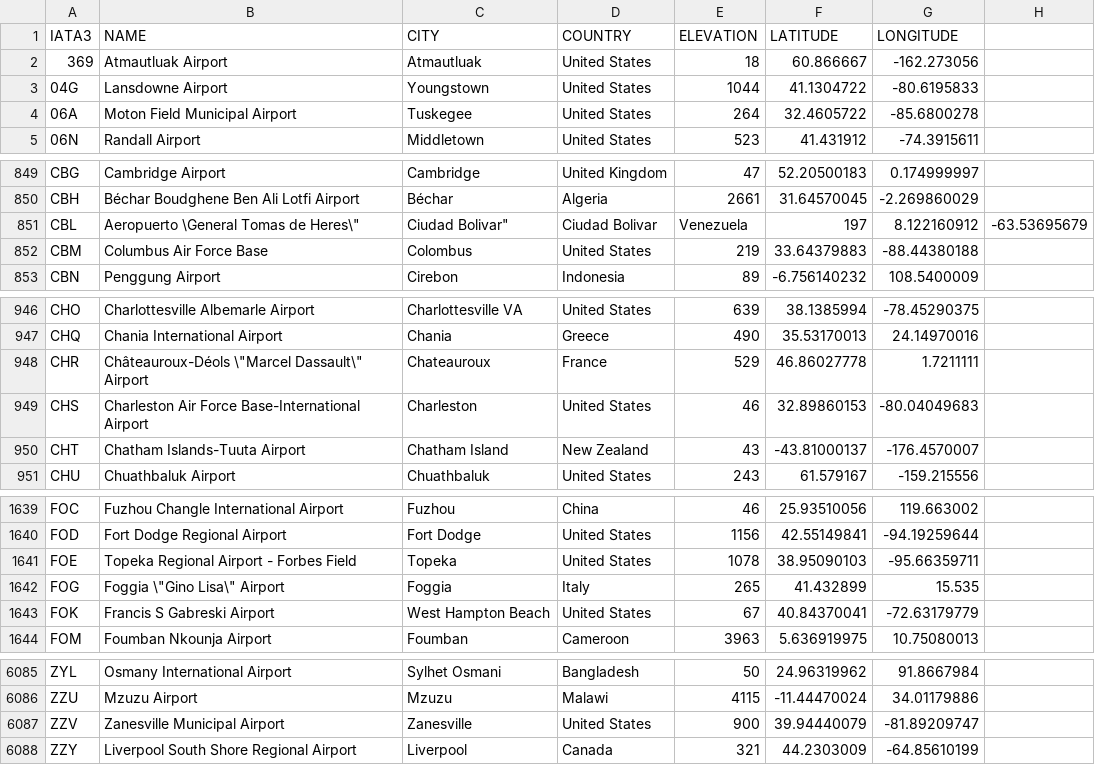
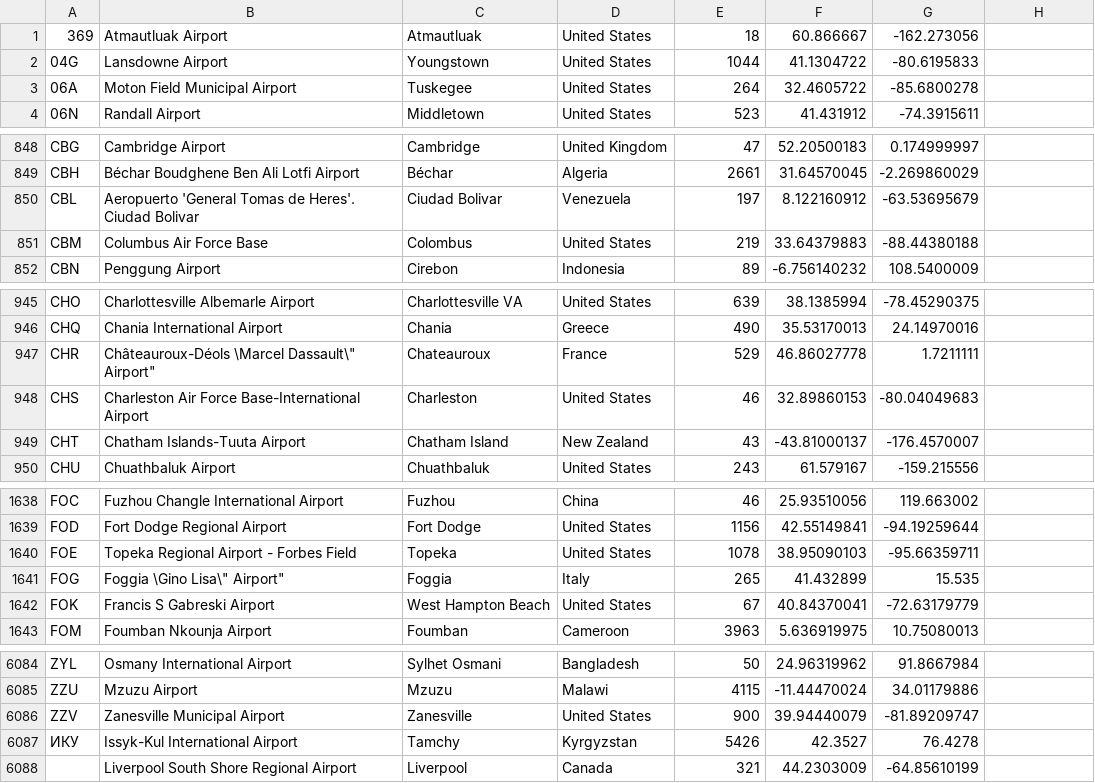
Before and after one commit to SAP-archive/cloud-sample-spaceflight, a CSV file: db/src/csv/airports.csv, drawn as a sheet; only a part is shown, gaps mark what is left out; the diff covers the shown part only.

Commit message:
Correct mismatched quote in airport name

```diff
--- a/db/src/csv/airports.csv
+++ b/db/src/csv/airports.csv
@@ -1,2 +1 @@
-IATA3,NAME,CITY,COUNTRY,ELEVATION,LATITUDE,LONGITUDE
 369,Atmautluak Airport,Atmautluak,United States,18,60.866667,-162.273056
@@ -850,3 +849,3 @@ CBG,Cambridge Airport,Cambridge,United Kingdom,47,52.20500183,0.174999997
 CBH,Béchar Boudghene Ben Ali Lotfi Airport,Béchar,Algeria,2661,31.64570045,-2.269860029
-CBL,"Aeropuerto \"General Tomas de Heres\", Ciudad Bolivar",Ciudad Bolivar,Venezuela,197,8.122160912,-63.53695679
+CBL,"Aeropuerto 'General Tomas de Heres'. Ciudad Bolivar",Ciudad Bolivar,Venezuela,197,8.122160912,-63.53695679
 CBM,Columbus Air Force Base,Colombus,United States,219,33.64379883,-88.44380188
@@ -947,3 +946,3 @@ CHO,Charlottesville Albemarle Airport,Charlottesville VA,United States,639,38.13
 CHQ,Chania International Airport,Chania,Greece,490,35.53170013,24.14970016
-CHR,Châteauroux-Déols \"Marcel Dassault\" Airport,Chateauroux,France,529,46.86027778,1.7211111
+CHR,"Châteauroux-Déols \Marcel Dassault\"" Airport""",Chateauroux,France,529,46.86027778,1.7211111
 CHS,Charleston Air Force Base-International Airport,Charleston,United States,46,32.89860153,-80.04049683
@@ -1641,3 +1640,3 @@ FOD,Fort Dodge Regional Airport,Fort Dodge,United States,1156,42.55149841,-94.19
 FOE,Topeka Regional Airport - Forbes Field,Topeka,United States,1078,38.95090103,-95.66359711
-FOG,Foggia \"Gino Lisa\" Airport,Foggia,Italy,265,41.432899,15.535
+FOG,"Foggia \Gino Lisa\"" Airport""",Foggia,Italy,265,41.432899,15.535
 FOK,Francis S Gabreski Airport,West Hampton Beach,United States,67,40.84370041,-72.63179779
@@ -6087,2 +6086,3 @@ ZZU,Mzuzu Airport,Mzuzu,Malawi,4115,-11.44470024,34.01179886
 ZZV,Zanesville Municipal Airport,Zanesville,United States,900,39.94440079,-81.89209747
-ZZY,Liverpool South Shore Regional Airport,Liverpool,Canada,321,44.2303009,-64.85610199
+ИКУ,Issyk-Kul International Airport,Tamchy,Kyrgyzstan,5426,42.3527,76.4278
+,Liverpool South Shore Regional Airport,Liverpool,Canada,321,44.2303009,-64.85610199
```
Also changed, not shown: 2 edited cells elsewhere in this file.
